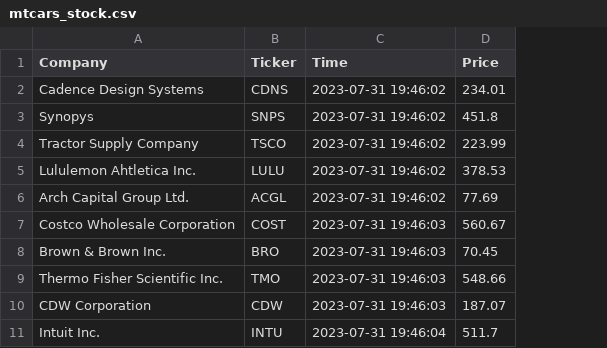
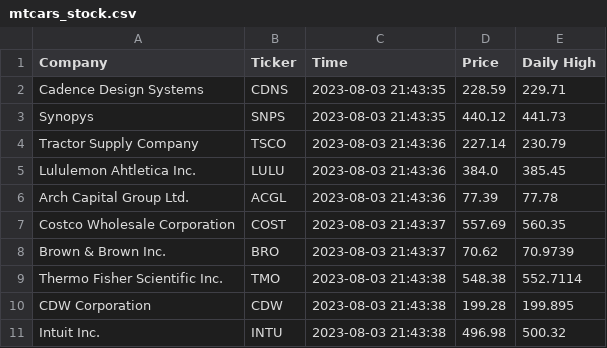
Before and after one commit to jordanwheeler7/cintel-05-live-updates, a CSV file: data/mtcars_stock.csv, drawn as a sheet; the diff names each change by its address in the sheet, - before the commit and + after, or states it on an @@ line.

```diff
--- a/data/mtcars_stock.csv
+++ b/data/mtcars_stock.csv
+column E (Daily High), rows 2-11: 229.71 | 441.73 | 230.79 | 385.45 | 77.78 | 560.35 | 70.9739 | 552.7114 | 199.895 | 500.32
-C2:C3 (Time): 2023-07-31 19:46:02
+C2:C3 (Time): 2023-08-03 21:43:35
-D2 (Price): 234.01
+D2 (Price): 228.59
-D3 (Price): 451.8
+D3 (Price): 440.12
-C4:C6 (Time): 2023-07-31 19:46:02
+C4:C6 (Time): 2023-08-03 21:43:36
-D4 (Price): 223.99
+D4 (Price): 227.14
-D5 (Price): 378.53
+D5 (Price): 384.0
-D6 (Price): 77.69
+D6 (Price): 77.39
-C7:C8 (Time): 2023-07-31 19:46:03
+C7:C8 (Time): 2023-08-03 21:43:37
-D7 (Price): 560.67
+D7 (Price): 557.69
-D8 (Price): 70.45
+D8 (Price): 70.62
-C9:C10 (Time): 2023-07-31 19:46:03
+C9:C10 (Time): 2023-08-03 21:43:38
-D9 (Price): 548.66
+D9 (Price): 548.38
-D10 (Price): 187.07
+D10 (Price): 199.28
-C11 (Time): 2023-07-31 19:46:04
+C11 (Time): 2023-08-03 21:43:38
-D11 (Price): 511.7
+D11 (Price): 496.98
```
Also changed, not shown: data/mtcars_location.csv, 8 other files.
